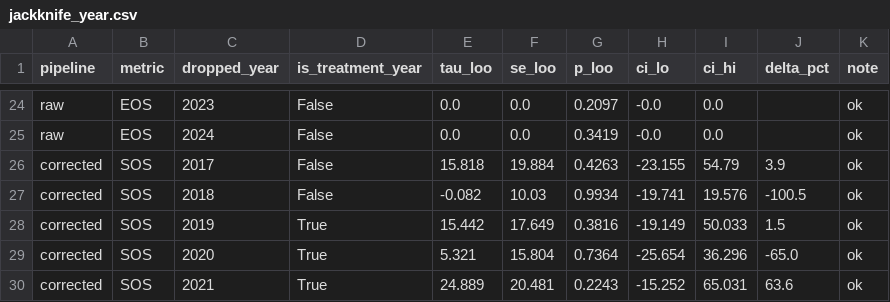
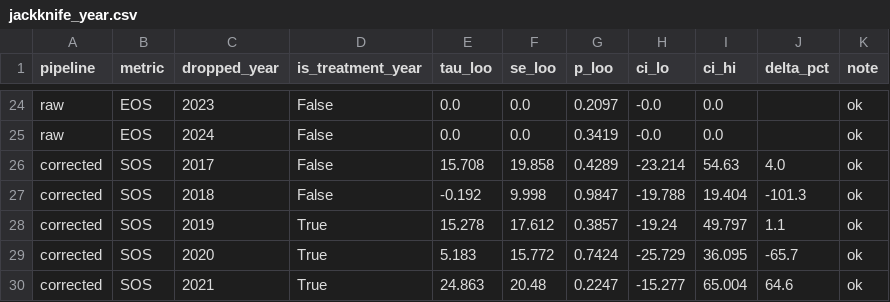
Before and after one commit to pandasupranab/RiceBaCI-GEE, a CSV file: analysis/results/real_v21/jackknife_year.csv, drawn as a sheet; only a part is shown, gaps mark what is left out; the diff covers the shown part only.

Commit message:
Batch 19 — v2.1 classifier-corrected panel rerun (v1.0.0-rc3): analysis/results/real_v21/jackknife_year.csv

```diff
--- a/analysis/results/real_v21/jackknife_year.csv
+++ b/analysis/results/real_v21/jackknife_year.csv
@@ -25,6 +25,6 @@ raw,EOS,2023,False,0.0,0.0,0.2097,-0.0,0.0,,ok
 raw,EOS,2024,False,0.0,0.0,0.3419,-0.0,0.0,,ok
-corrected,SOS,2017,False,15.818,19.884,0.4263,-23.155,54.79,3.9,ok
-corrected,SOS,2018,False,-0.082,10.03,0.9934,-19.741,19.576,-100.5,ok
-corrected,SOS,2019,True,15.442,17.649,0.3816,-19.149,50.033,1.5,ok
-corrected,SOS,2020,True,5.321,15.804,0.7364,-25.654,36.296,-65.0,ok
-corrected,SOS,2021,True,24.889,20.481,0.2243,-15.252,65.031,63.6,ok
+corrected,SOS,2017,False,15.708,19.858,0.4289,-23.214,54.63,4.0,ok
+corrected,SOS,2018,False,-0.192,9.998,0.9847,-19.788,19.404,-101.3,ok
+corrected,SOS,2019,True,15.278,17.612,0.3857,-19.24,49.797,1.1,ok
+corrected,SOS,2020,True,5.183,15.772,0.7424,-25.729,36.095,-65.7,ok
+corrected,SOS,2021,True,24.863,20.48,0.2247,-15.277,65.004,64.6,ok
```
Also changed, not shown: 113 edited cells elsewhere in this file.
